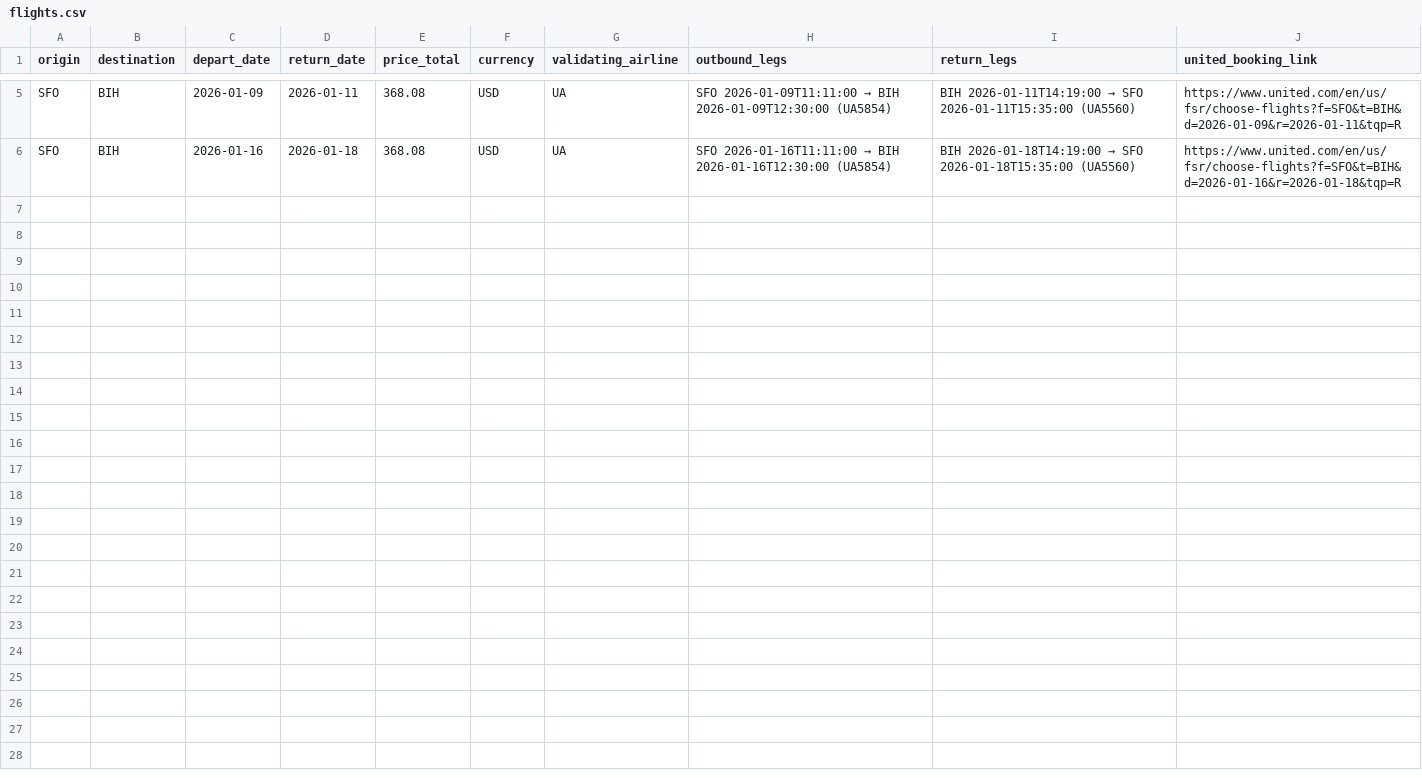
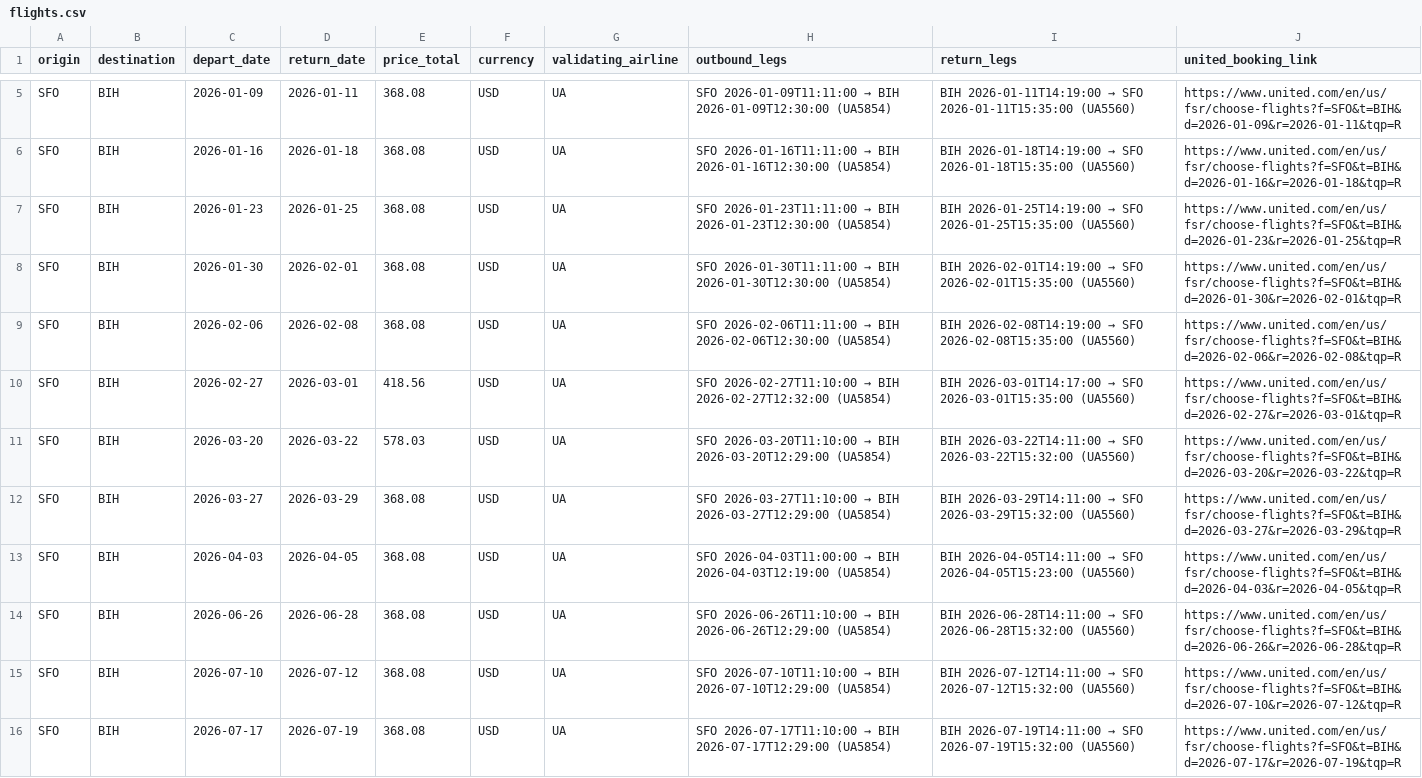
Before and after one commit to mrancourt/flight-finder, a CSV file: flights.csv, drawn as a sheet; only a part is shown, gaps mark what is left out; the diff covers the shown part only; the diff names each change by its address in the sheet, - before the commit and + after, or states it on an @@ line.

Commit message:
add more dates

```diff
--- a/flights.csv
+++ b/flights.csv
+row 7: SFO | BIH | 2026-01-23 | 2026-01-25 | 368.08 | USD | UA | SFO 2026-01-23T11:11:00 → BIH 2026-01-23T12:30:00 (UA5854) | BIH 2026-01-25T14:19:00 → SFO 2026-01-25T15:35:00 (UA5560) | https://www.united.com/en/us/fsr/choose-flights?f=SFO&t=BIH&d=2026-01-23&r=2026-01-25&tqp=R
+row 8: SFO | BIH | 2026-01-30 | 2026-02-01 | 368.08 | USD | UA | SFO 2026-01-30T11:11:00 → BIH 2026-01-30T12:30:00 (UA5854) | BIH 2026-02-01T14:19:00 → SFO 2026-02-01T15:35:00 (UA5560) | https://www.united.com/en/us/fsr/choose-flights?f=SFO&t=BIH&d=2026-01-30&r=2026-02-01&tqp=R
+row 9: SFO | BIH | 2026-02-06 | 2026-02-08 | 368.08 | USD | UA | SFO 2026-02-06T11:11:00 → BIH 2026-02-06T12:30:00 (UA5854) | BIH 2026-02-08T14:19:00 → SFO 2026-02-08T15:35:00 (UA5560) | https://www.united.com/en/us/fsr/choose-flights?f=SFO&t=BIH&d=2026-02-06&r=2026-02-08&tqp=R
+row 10: SFO | BIH | 2026-02-27 | 2026-03-01 | 418.56 | USD | UA | SFO 2026-02-27T11:10:00 → BIH 2026-02-27T12:32:00 (UA5854) | BIH 2026-03-01T14:17:00 → SFO 2026-03-01T15:35:00 (UA5560) | https://www.united.com/en/us/fsr/choose-flights?f=SFO&t=BIH&d=2026-02-27&r=2026-03-01&tqp=R
+row 11: SFO | BIH | 2026-03-20 | 2026-03-22 | 578.03 | USD | UA | SFO 2026-03-20T11:10:00 → BIH 2026-03-20T12:29:00 (UA5854) | BIH 2026-03-22T14:11:00 → SFO 2026-03-22T15:32:00 (UA5560) | https://www.united.com/en/us/fsr/choose-flights?f=SFO&t=BIH&d=2026-03-20&r=2026-03-22&tqp=R
+row 12: SFO | BIH | 2026-03-27 | 2026-03-29 | 368.08 | USD | UA | SFO 2026-03-27T11:10:00 → BIH 2026-03-27T12:29:00 (UA5854) | BIH 2026-03-29T14:11:00 → SFO 2026-03-29T15:32:00 (UA5560) | https://www.united.com/en/us/fsr/choose-flights?f=SFO&t=BIH&d=2026-03-27&r=2026-03-29&tqp=R
+row 13: SFO | BIH | 2026-04-03 | 2026-04-05 | 368.08 | USD | UA | SFO 2026-04-03T11:00:00 → BIH 2026-04-03T12:19:00 (UA5854) | BIH 2026-04-05T14:11:00 → SFO 2026-04-05T15:23:00 (UA5560) | https://www.united.com/en/us/fsr/choose-flights?f=SFO&t=BIH&d=2026-04-03&r=2026-04-05&tqp=R
+row 14: SFO | BIH | 2026-06-26 | 2026-06-28 | 368.08 | USD | UA | SFO 2026-06-26T11:10:00 → BIH 2026-06-26T12:29:00 (UA5854) | BIH 2026-06-28T14:11:00 → SFO 2026-06-28T15:32:00 (UA5560) | https://www.united.com/en/us/fsr/choose-flights?f=SFO&t=BIH&d=2026-06-26&r=2026-06-28&tqp=R
+row 15: SFO | BIH | 2026-07-10 | 2026-07-12 | 368.08 | USD | UA | SFO 2026-07-10T11:10:00 → BIH 2026-07-10T12:29:00 (UA5854) | BIH 2026-07-12T14:11:00 → SFO 2026-07-12T15:32:00 (UA5560) | https://www.united.com/en/us/fsr/choose-flights?f=SFO&t=BIH&d=2026-07-10&r=2026-07-12&tqp=R
+row 16: SFO | BIH | 2026-07-17 | 2026-07-19 | 368.08 | USD | UA | SFO 2026-07-17T11:10:00 → BIH 2026-07-17T12:29:00 (UA5854) | BIH 2026-07-19T14:11:00 → SFO 2026-07-19T15:32:00 (UA5560) | https://www.united.com/en/us/fsr/choose-flights?f=SFO&t=BIH&d=2026-07-17&r=2026-07-19&tqp=R
```
Also changed, not shown: 9 added rows elsewhere in this file.
